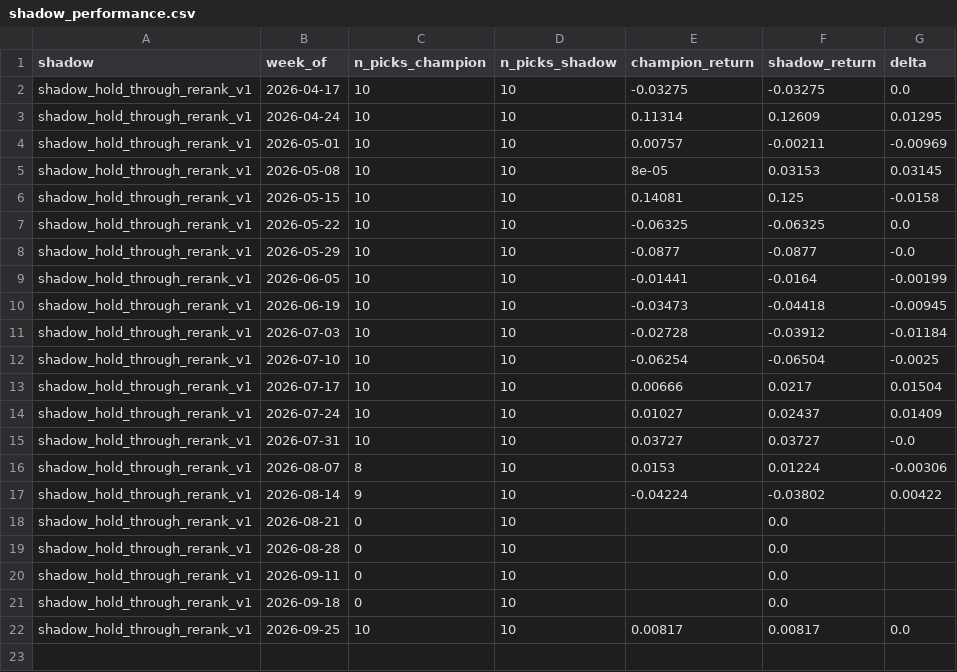
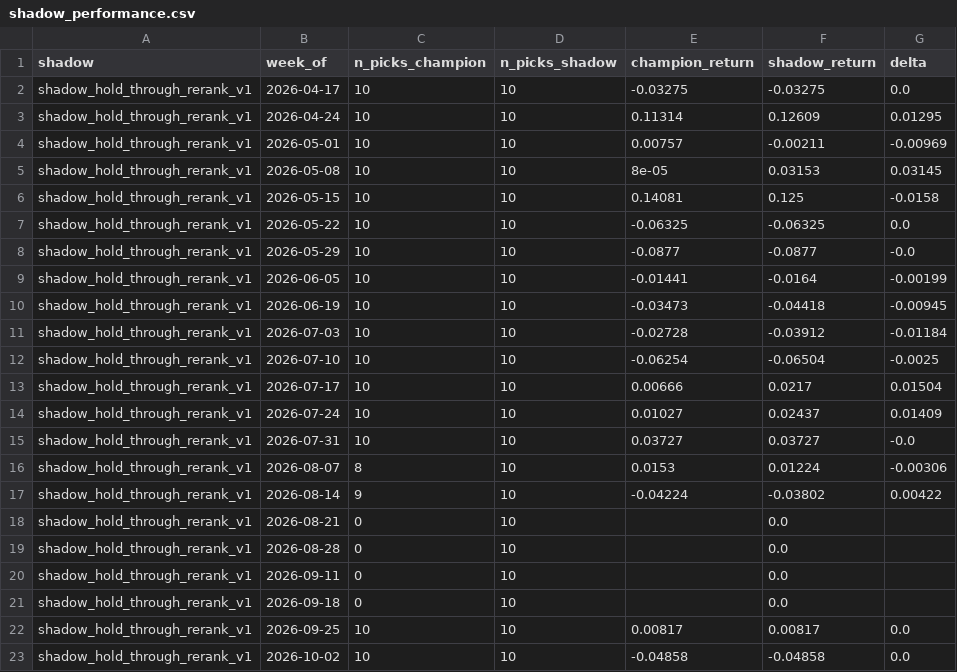
Before and after one commit to connormortoncbtx-sketch/momentum-system, a CSV file: data/shadow_performance.csv, drawn as a sheet.

```diff
--- a/data/shadow_performance.csv
+++ b/data/shadow_performance.csv
@@ -22 +22,2 @@ shadow_hold_through_rerank_v1,2026-09-18,0,10,,0.0,
 shadow_hold_through_rerank_v1,2026-09-25,10,10,0.00817,0.00817,0.0
+shadow_hold_through_rerank_v1,2026-10-02,10,10,-0.04858,-0.04858,0.0
```
Also changed, not shown: data/cadence_analysis.csv, data/execution_log.csv, 6 other files.
